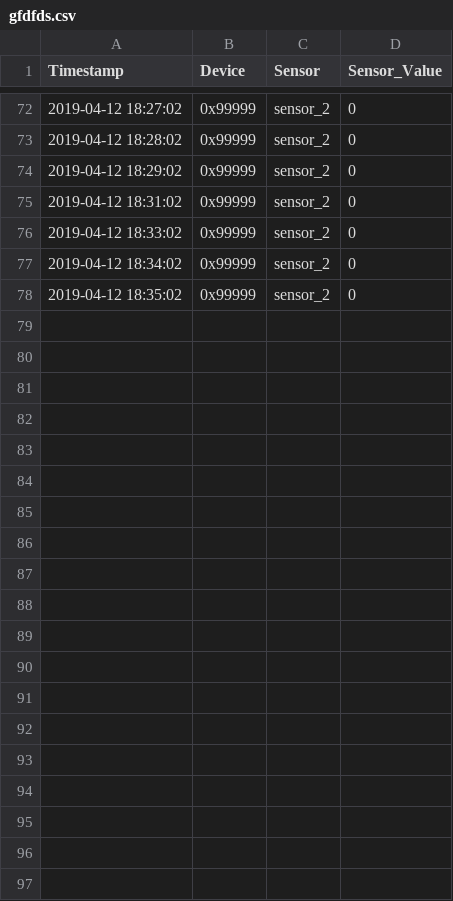
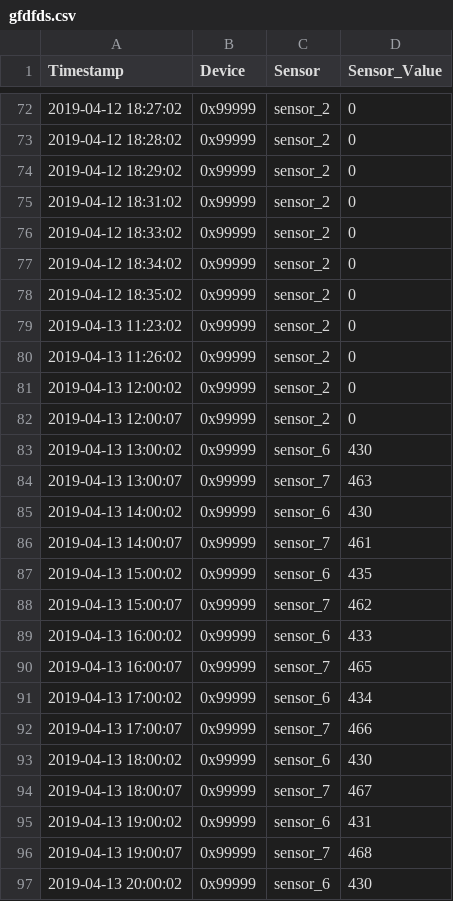
Before and after one commit to stanman71/Miranda, a CSV file: csv/gfdfds.csv, drawn as a sheet; only a part is shown, gaps mark what is left out; the diff covers the shown part only.

```diff
--- a/csv/gfdfds.csv
+++ b/csv/gfdfds.csv
@@ -78 +78,20 @@ Timestamp,Device,Sensor,Sensor_Value
 2019-04-12 18:35:02,0x99999,sensor_2,0
+2019-04-13 11:23:02,0x99999,sensor_2,0
+2019-04-13 11:26:02,0x99999,sensor_2,0
+2019-04-13 12:00:02,0x99999,sensor_2,0
+2019-04-13 12:00:07,0x99999,sensor_2,0
+2019-04-13 13:00:02,0x99999,sensor_6,430
+2019-04-13 13:00:07,0x99999,sensor_7,463
+2019-04-13 14:00:02,0x99999,sensor_6,430
+2019-04-13 14:00:07,0x99999,sensor_7,461
+2019-04-13 15:00:02,0x99999,sensor_6,435
+2019-04-13 15:00:07,0x99999,sensor_7,462
+2019-04-13 16:00:02,0x99999,sensor_6,433
+2019-04-13 16:00:07,0x99999,sensor_7,465
+2019-04-13 17:00:02,0x99999,sensor_6,434
+2019-04-13 17:00:07,0x99999,sensor_7,466
+2019-04-13 18:00:02,0x99999,sensor_6,430
+2019-04-13 18:00:07,0x99999,sensor_7,467
+2019-04-13 19:00:02,0x99999,sensor_6,431
+2019-04-13 19:00:07,0x99999,sensor_7,468
+2019-04-13 20:00:02,0x99999,sensor_6,430
```
Also changed, not shown: 28 added rows elsewhere in this file, logs/log_zigbee.csv, 7 other files.
